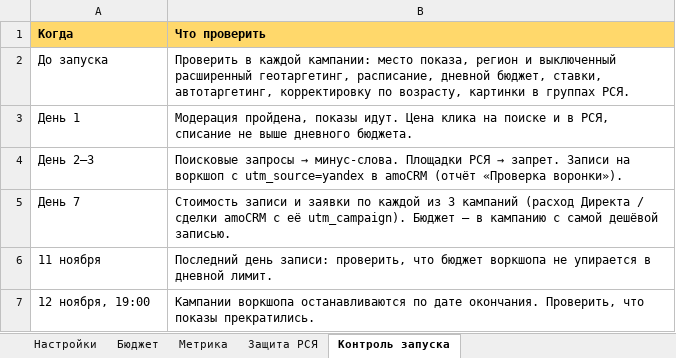
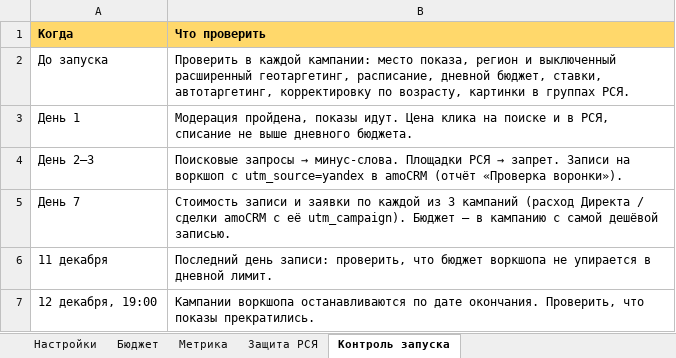
Before and after one commit to oksana15476-design/georgi, an Excel workbook: docs/direct-kz/commander/Настройки_кампаний_KZ.xlsx, sheet Контроль запуска, drawn as a sheet; values as stored, in another font and other column widths than the file's, no borders; the diff names each change by its address in the sheet, - before the commit and + after, or states it on an @@ line.

```diff
--- a/docs/direct-kz/commander/Настройки_кампаний_KZ.xlsx (sheet Контроль запуска)
+++ b/docs/direct-kz/commander/Настройки_кампаний_KZ.xlsx (sheet Контроль запуска)
-A6 (Когда): 11 ноября
+A6 (Когда): 11 декабря
-A7 (Когда): 12 ноября, 19:00
+A7 (Когда): 12 декабря, 19:00
```
Also changed, not shown: sheet Бюджет, sheet Настройки, docs/direct-kz/commander/KZ_Воркшоп_Поиск.xlsx, docs/direct-kz/commander/KZ_Воркшоп_РСЯ.xlsx, 25 other files.
